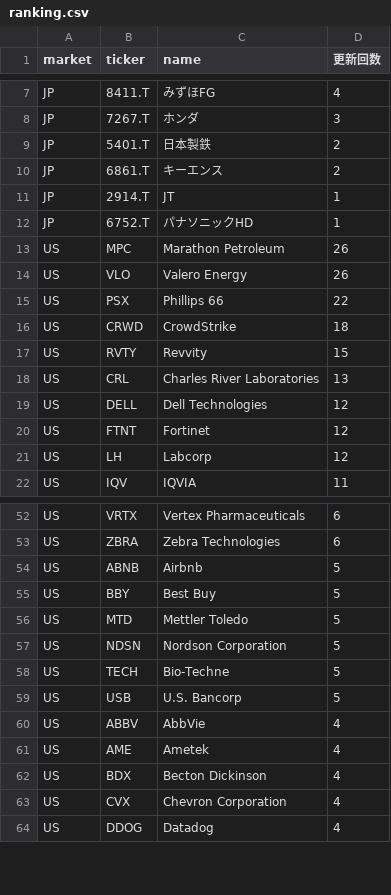
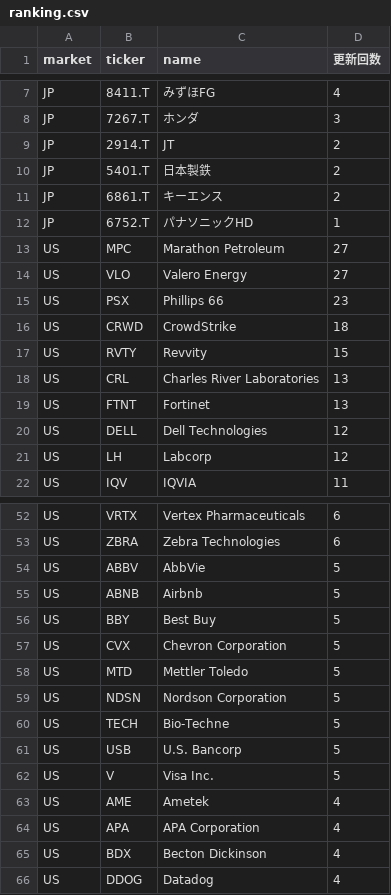
Before and after one commit to su402011-hash/high52-scanner, a CSV file: outputs/ranking.csv, drawn as a sheet; only a part is shown, gaps mark what is left out; the diff covers the shown part only.

```diff
--- a/outputs/ranking.csv
+++ b/outputs/ranking.csv
@@ -8,9 +8,9 @@ JP,8411.T,みずほFG,4
 JP,7267.T,ホンダ,3
+JP,2914.T,JT,2
 JP,5401.T,日本製鉄,2
 JP,6861.T,キーエンス,2
-JP,2914.T,JT,1
 JP,6752.T,パナソニックHD,1
-US,MPC,Marathon Petroleum,26
-US,VLO,Valero Energy,26
-US,PSX,Phillips 66,22
+US,MPC,Marathon Petroleum,27
+US,VLO,Valero Energy,27
+US,PSX,Phillips 66,23
 US,CRWD,CrowdStrike,18
@@ -18,4 +18,4 @@ US,RVTY,Revvity,15
 US,CRL,Charles River Laboratories,13
+US,FTNT,Fortinet,13
 US,DELL,Dell Technologies,12
-US,FTNT,Fortinet,12
 US,LH,Labcorp,12
@@ -53,4 +53,6 @@ US,VRTX,Vertex Pharmaceuticals,6
 US,ZBRA,Zebra Technologies,6
+US,ABBV,AbbVie,5
 US,ABNB,Airbnb,5
 US,BBY,Best Buy,5
+US,CVX,Chevron Corporation,5
 US,MTD,Mettler Toledo,5
@@ -59,6 +61,6 @@ US,TECH,Bio-Techne,5
 US,USB,U.S. Bancorp,5
-US,ABBV,AbbVie,4
+US,V,Visa Inc.,5
 US,AME,Ametek,4
+US,APA,APA Corporation,4
 US,BDX,Becton Dickinson,4
-US,CVX,Chevron Corporation,4
 US,DDOG,Datadog,4
```
Also changed, not shown: 4 added rows, 4 removed rows and 2 edited cells elsewhere in this file, outputs/2026-10-13_highs.csv, outputs/history.csv, 3 other files.
